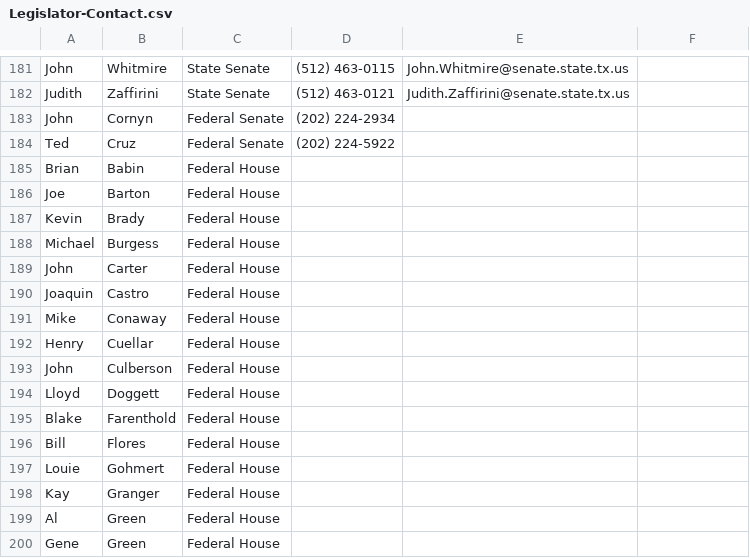
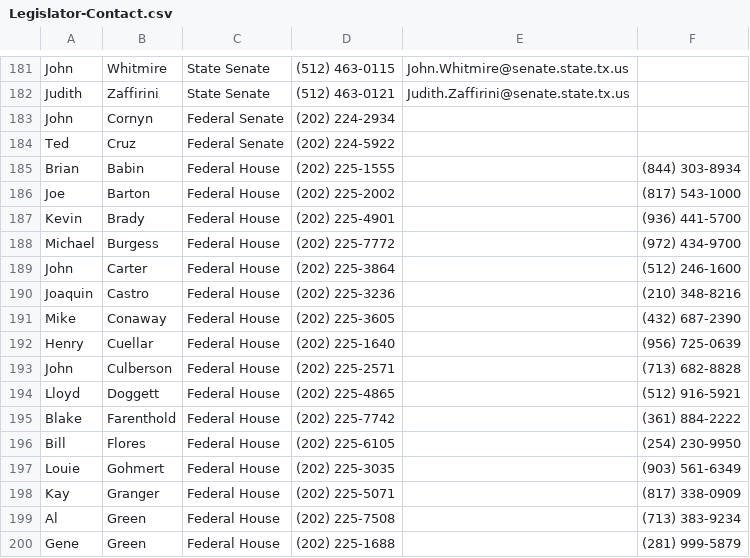
Before and after one commit to prestonp/occupy-lege-server, a CSV file: data/Legislator-Contact.csv, drawn as a sheet; only a part is shown, gaps mark what is left out; the diff covers the shown part only.

Commit message:
update csv

```diff
--- a/data/Legislator-Contact.csv
+++ b/data/Legislator-Contact.csv
@@ -184,17 +184,17 @@ John,Cornyn,Federal Senate,(202) 224-2934,,
 Ted,Cruz,Federal Senate,(202) 224-5922,,
-Brian,Babin,Federal House,,,
-Joe,Barton,Federal House,,,
-Kevin,Brady,Federal House,,,
-Michael,Burgess,Federal House,,,
-John,Carter,Federal House,,,
-Joaquin,Castro,Federal House,,,
-Mike,Conaway,Federal House,,,
-Henry,Cuellar,Federal House,,,
-John,Culberson,Federal House,,,
-Lloyd,Doggett,Federal House,,,
-Blake,Farenthold,Federal House,,,
-Bill,Flores,Federal House,,,
-Louie,Gohmert,Federal House,,,
-Kay,Granger,Federal House,,,
-Al,Green,Federal House,,,
-Gene,Green,Federal House,,,
+Brian,Babin,Federal House,(202) 225-1555,,(844) 303-8934
+Joe,Barton,Federal House,(202) 225-2002,,(817) 543-1000
+Kevin,Brady,Federal House,(202) 225-4901,,(936) 441-5700
+Michael,Burgess,Federal House,(202) 225-7772,,(972) 434-9700
+John,Carter,Federal House,(202) 225-3864,,(512) 246-1600
+Joaquin,Castro,Federal House,(202) 225-3236,,(210) 348-8216
+Mike,Conaway,Federal House,(202) 225-3605,,(432) 687-2390
+Henry,Cuellar,Federal House,(202) 225-1640,,(956) 725-0639
+John,Culberson,Federal House,(202) 225-2571,,(713) 682-8828
+Lloyd,Doggett,Federal House,(202) 225-4865,,(512) 916-5921
+Blake,Farenthold,Federal House,(202) 225-7742,,(361) 884-2222
+Bill,Flores,Federal House,(202) 225-6105,,(254) 230-9950
+Louie,Gohmert,Federal House,(202) 225-3035,,(903) 561-6349
+Kay,Granger,Federal House,(202) 225-5071,,(817) 338-0909
+Al,Green,Federal House,(202) 225-7508,,(713) 383-9234
+Gene,Green,Federal House,(202) 225-1688,,(281) 999-5879
```
Also changed, not shown: 1 added row, 1 removed row and 38 edited cells elsewhere in this file.
